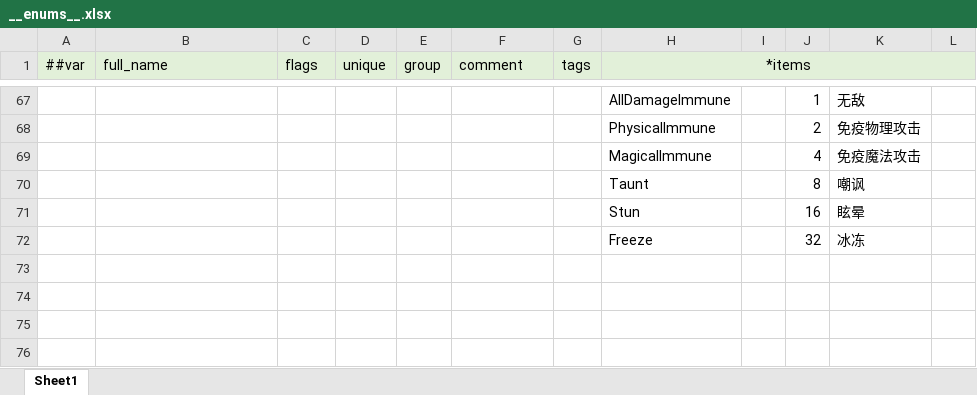
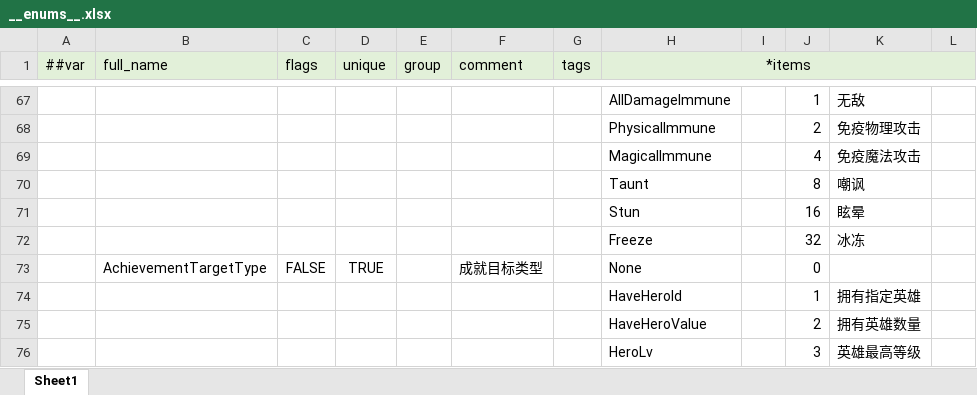
Before and after one commit to csyinghuochong/miniprogram_1, an Excel workbook: Unity/Assets/Config/Excel/__enums__.xlsx, sheet Sheet1, drawn as a sheet; only a part is shown, gaps mark what is left out; values as stored, in another font and other column widths than the file's, no borders; the diff names each change by its address in the sheet, - before the commit and + after, or states it on an @@ line.

```diff
--- a/Unity/Assets/Config/Excel/__enums__.xlsx (sheet Sheet1)
+++ b/Unity/Assets/Config/Excel/__enums__.xlsx (sheet Sheet1)
+row 73:  | AchievementTargetType | FALSE | TRUE |  | 成就目标类型 |  | None |  | 0
+row 74:  |  |  |  |  |  |  | HaveHeroId |  | 1 | 拥有指定英雄
+row 75:  |  |  |  |  |  |  | HaveHeroValue |  | 2 | 拥有英雄数量
+row 76:  |  |  |  |  |  |  | HeroLv |  | 3 | 英雄最高等级
```
Also changed, not shown: Unity/Assets/Config/Excel/ItemConfig.xlsx, 16 other files.
